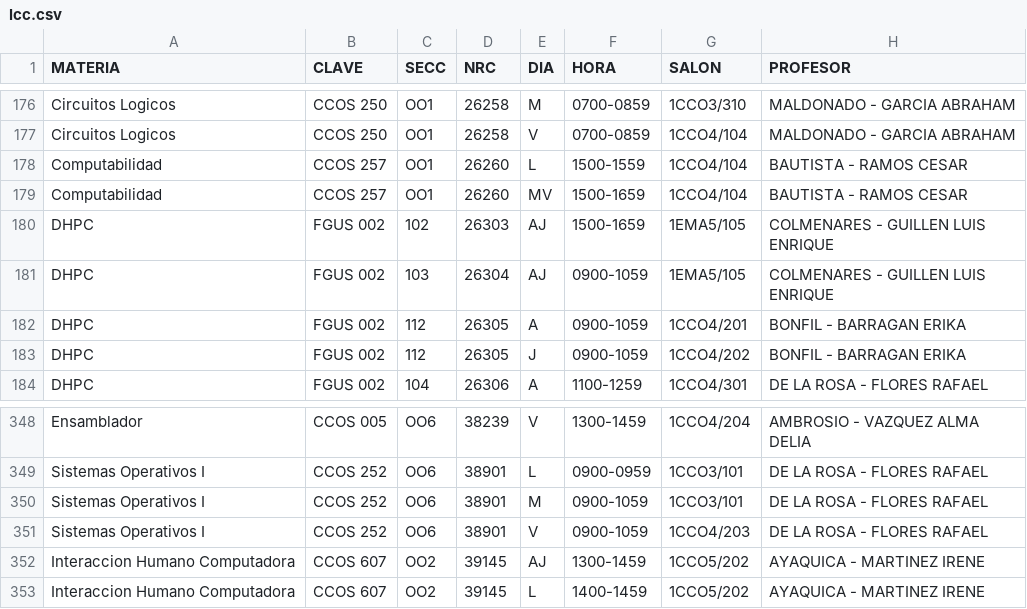
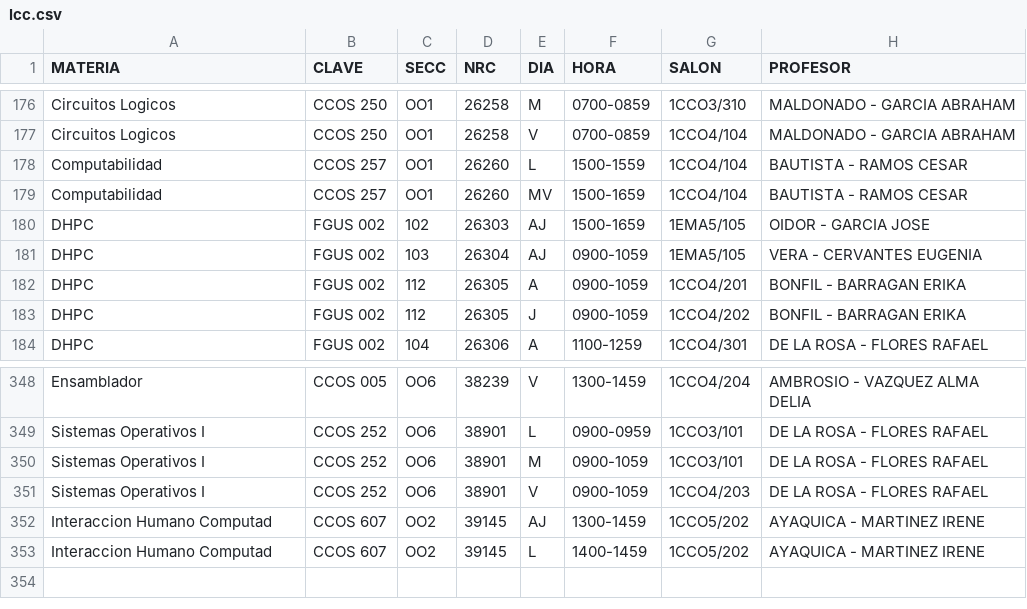
Before and after one commit to alxdx/scheduler, a CSV file: api/HORARIO/lcc.csv, drawn as a sheet; only a part is shown, gaps mark what is left out; the diff covers the shown part only.

```diff
--- a/api/HORARIO/lcc.csv
+++ b/api/HORARIO/lcc.csv
@@ -179,4 +179,4 @@ Computabilidad,CCOS 257,OO1,26260,L,1500-1559,1CCO4/104,BAUTISTA - RAMOS CESAR
 Computabilidad,CCOS 257,OO1,26260,MV,1500-1659,1CCO4/104,BAUTISTA - RAMOS CESAR
-DHPC,FGUS 002,102,26303,AJ,1500-1659,1EMA5/105,COLMENARES - GUILLEN LUIS ENRIQUE
-DHPC,FGUS 002,103,26304,AJ,0900-1059,1EMA5/105,COLMENARES - GUILLEN LUIS ENRIQUE
+DHPC,FGUS 002,102,26303,AJ,1500-1659,1EMA5/105,OIDOR - GARCIA JOSE
+DHPC,FGUS 002,103,26304,AJ,0900-1059,1EMA5/105,VERA - CERVANTES EUGENIA
 DHPC,FGUS 002,112,26305,A,0900-1059,1CCO4/201,BONFIL - BARRAGAN ERIKA
@@ -351,3 +351,3 @@ Sistemas Operativos I,CCOS 252,OO6,38901,M,0900-1059,1CCO3/101,DE LA ROSA - FLOR
 Sistemas Operativos I,CCOS 252,OO6,38901,V,0900-1059,1CCO4/203,DE LA ROSA - FLORES RAFAEL
-Interaccion Humano Computadora,CCOS 607,OO2,39145,AJ,1300-1459,1CCO5/202,AYAQUICA - MARTINEZ IRENE
-Interaccion Humano Computadora,CCOS 607,OO2,39145,L,1400-1459,1CCO5/202,AYAQUICA - MARTINEZ IRENE
+Interaccion Humano Computad,CCOS 607,OO2,39145,AJ,1300-1459,1CCO5/202,AYAQUICA - MARTINEZ IRENE
+Interaccion Humano Computad,CCOS 607,OO2,39145,L,1400-1459,1CCO5/202,AYAQUICA - MARTINEZ IRENE
```
Also changed, not shown: 17 edited cells elsewhere in this file, api/HORARIO/icc.csv, api/HORARIO/iti.csv, 5 other files.
